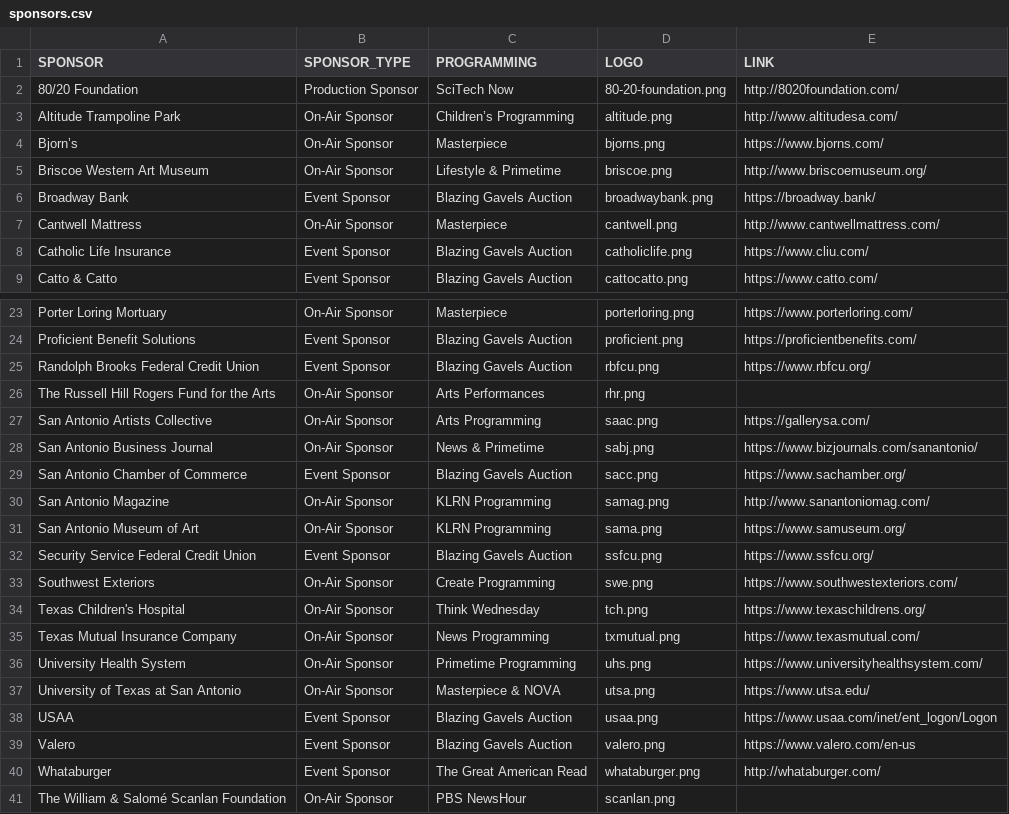
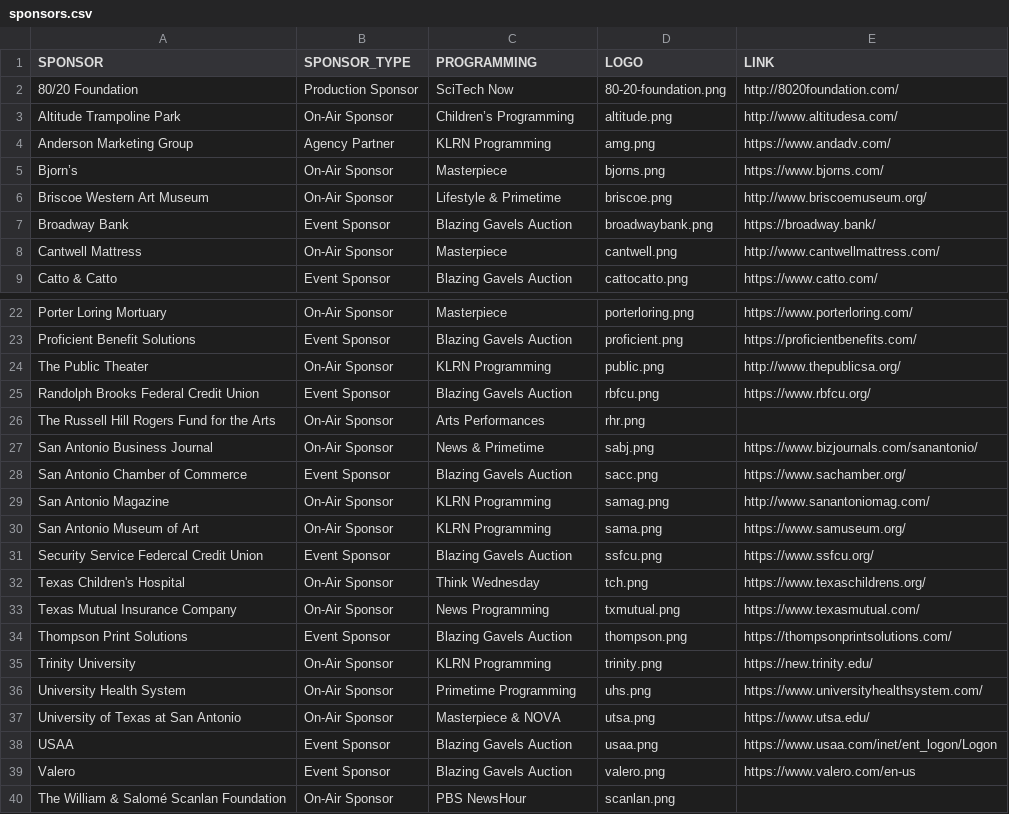
Before and after one commit to ptdriscoll/klrn-corporate-support-front-end, a CSV file: dist/data/sponsors.csv, drawn as a sheet; only a part is shown, gaps mark what is left out; removed rows and columns are numbered as before the commit, all else as after; the diff covers the shown part only; the diff names each change by its address in the sheet, - before the commit and + after, or states it on an @@ line.

Commit message:
Add sponsors

```diff
--- a/dist/data/sponsors.csv
+++ b/dist/data/sponsors.csv
+row 4: Anderson Marketing Group | Agency Partner | KLRN Programming | amg.png | https://www.andadv.com/
-row 8: Catholic Life Insurance | Event Sponsor | Blazing Gavels Auction | catholiclife.png | https://www.cliu.com/
+row 24: The Public Theater | On-Air Sponsor | KLRN Programming | public.png | http://www.thepublicsa.org/
-row 27: San Antonio Artists Collective | On-Air Sponsor | Arts Programming | saac.png | https://gallerysa.com/
-A31 (SPONSOR): Security Service Federal Credit Union
+A31 (SPONSOR): Security Service Federcal Credit Union
-row 33: Southwest Exteriors | On-Air Sponsor | Create Programming | swe.png | https://www.southwestexteriors.com/
+row 34: Thompson Print Solutions | Event Sponsor | Blazing Gavels Auction | thompson.png | https://thompsonprintsolutions.com/
+row 35: Trinity University | On-Air Sponsor | KLRN Programming | trinity.png | https://new.trinity.edu/
-row 40: Whataburger | Event Sponsor | The Great American Read | whataburger.png | http://whataburger.com/
```
Also changed, not shown: 1 removed row elsewhere in this file, src/data/sponsors.csv, 14 other files.
